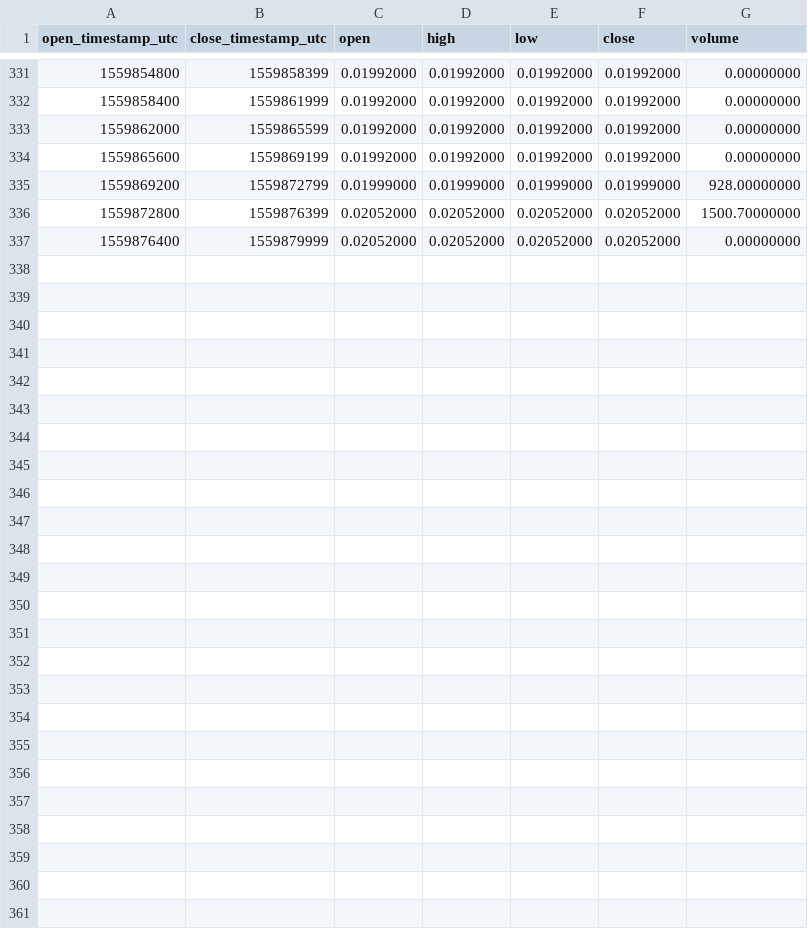
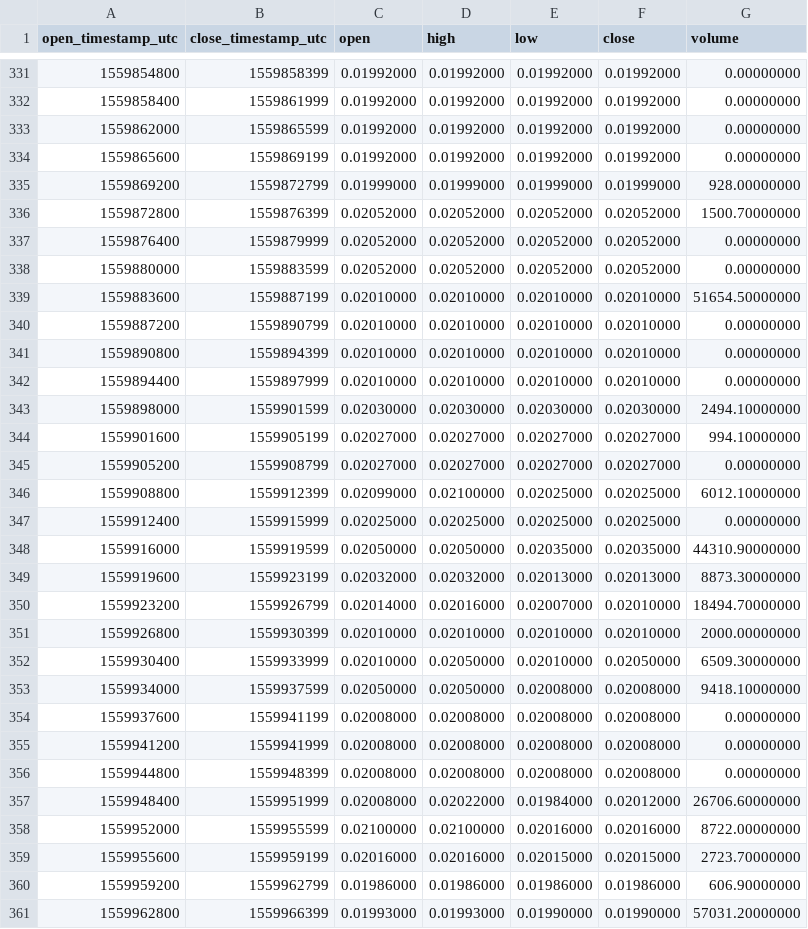
Before and after one commit to cryptobigbro/binance-PHBUSDC, a CSV file: binance-PHBUSDC-1h.csv, drawn as a sheet; only a part is shown, gaps mark what is left out.

Commit message:
Update OHLCV data.

```diff
--- a/binance-PHBUSDC-1h.csv
+++ b/binance-PHBUSDC-1h.csv
@@ -337 +337,25 @@ open_timestamp_utc,close_timestamp_utc,open,high,low,close,volume
 1559876400,1559879999,0.02052000,0.02052000,0.02052000,0.02052000,0.00000000
+1559880000,1559883599,0.02052000,0.02052000,0.02052000,0.02052000,0.00000000
+1559883600,1559887199,0.02010000,0.02010000,0.02010000,0.02010000,51654.50000000
+1559887200,1559890799,0.02010000,0.02010000,0.02010000,0.02010000,0.00000000
+1559890800,1559894399,0.02010000,0.02010000,0.02010000,0.02010000,0.00000000
+1559894400,1559897999,0.02010000,0.02010000,0.02010000,0.02010000,0.00000000
+1559898000,1559901599,0.02030000,0.02030000,0.02030000,0.02030000,2494.10000000
+1559901600,1559905199,0.02027000,0.02027000,0.02027000,0.02027000,994.10000000
+1559905200,1559908799,0.02027000,0.02027000,0.02027000,0.02027000,0.00000000
+1559908800,1559912399,0.02099000,0.02100000,0.02025000,0.02025000,6012.10000000
+1559912400,1559915999,0.02025000,0.02025000,0.02025000,0.02025000,0.00000000
+1559916000,1559919599,0.02050000,0.02050000,0.02035000,0.02035000,44310.90000000
+1559919600,1559923199,0.02032000,0.02032000,0.02013000,0.02013000,8873.30000000
+1559923200,1559926799,0.02014000,0.02016000,0.02007000,0.02010000,18494.70000000
+1559926800,1559930399,0.02010000,0.02010000,0.02010000,0.02010000,2000.00000000
+1559930400,1559933999,0.02010000,0.02050000,0.02010000,0.02050000,6509.30000000
+1559934000,1559937599,0.02050000,0.02050000,0.02008000,0.02008000,9418.10000000
+1559937600,1559941199,0.02008000,0.02008000,0.02008000,0.02008000,0.00000000
+1559941200,1559941999,0.02008000,0.02008000,0.02008000,0.02008000,0.00000000
+1559944800,1559948399,0.02008000,0.02008000,0.02008000,0.02008000,0.00000000
+1559948400,1559951999,0.02008000,0.02022000,0.01984000,0.02012000,26706.60000000
+1559952000,1559955599,0.02100000,0.02100000,0.02016000,0.02016000,8722.00000000
+1559955600,1559959199,0.02016000,0.02016000,0.02015000,0.02015000,2723.70000000
+1559959200,1559962799,0.01986000,0.01986000,0.01986000,0.01986000,606.90000000
+1559962800,1559966399,0.01993000,0.01993000,0.01990000,0.01990000,57031.20000000
```
Also changed, not shown: binance-PHBUSDC-1d.csv, 1 other file.
